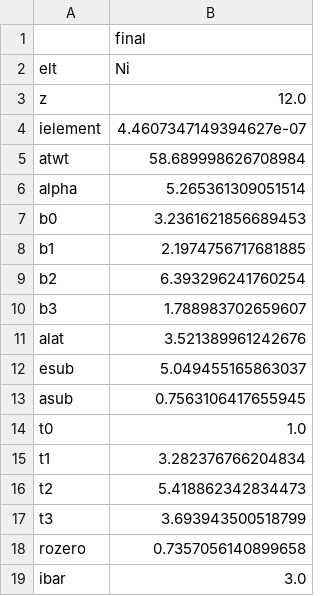
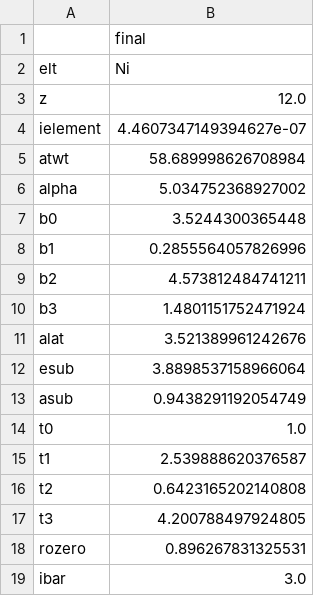
Before and after one commit to bjasperson/MEAM-Opt, a CSV file: experiments/Ni_opt_library.csv, drawn as a sheet.

```diff
--- a/experiments/Ni_opt_library.csv
+++ b/experiments/Ni_opt_library.csv
@@ -5,15 +5,15 @@ ielement,4.4607347149394627e-07
 atwt,58.689998626708984
-alpha,5.265361309051514
-b0,3.2361621856689453
-b1,2.1974756717681885
-b2,6.393296241760254
-b3,1.788983702659607
+alpha,5.034752368927002
+b0,3.5244300365448
+b1,0.2855564057826996
+b2,4.573812484741211
+b3,1.4801151752471924
 alat,3.521389961242676
-esub,5.049455165863037
-asub,0.7563106417655945
+esub,3.8898537158966064
+asub,0.9438291192054749
 t0,1.0
-t1,3.282376766204834
-t2,5.418862342834473
-t3,3.693943500518799
-rozero,0.7357056140899658
+t1,2.539888620376587
+t2,0.6423165202140808
+t3,4.200788497924805
+rozero,0.896267831325531
 ibar,3.0
```
Also changed, not shown: experiments/Ni_opt.csv, 1 other file.
